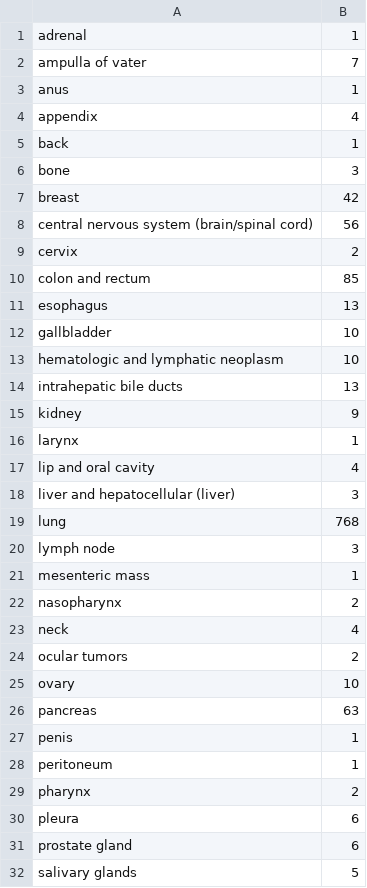
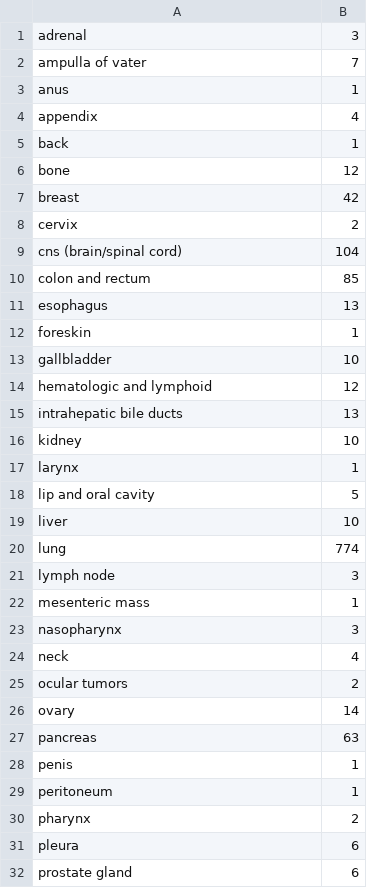
Before and after one commit to hstehr/Jessica, a CSV file: STAMPEDE_Visualizations/list_cancers.csv, drawn as a sheet; only a part is shown; the shorter side is filled out with more unchanged rows; the diff covers the shown part only.

```diff
--- a/STAMPEDE_Visualizations/list_cancers.csv
+++ b/STAMPEDE_Visualizations/list_cancers.csv
@@ -1,2 +1,2 @@
-adrenal,1
+adrenal,3
 ampulla of vater,7
@@ -5,22 +5,23 @@ appendix,4
 back,1
-bone,3
+bone,12
 breast,42
-central nervous system (brain/spinal cord),56
 cervix,2
+cns (brain/spinal cord),104
 colon and rectum,85
 esophagus,13
+foreskin,1
 gallbladder,10
-hematologic and lymphatic neoplasm,10
+hematologic and lymphoid,12
 intrahepatic bile ducts,13
-kidney,9
+kidney,10
 larynx,1
-lip and oral cavity,4
-liver and hepatocellular (liver),3
-lung,768
+lip and oral cavity,5
+liver,10
+lung,774
 lymph node,3
 mesenteric mass,1
-nasopharynx,2
+nasopharynx,3
 neck,4
 ocular tumors,2
-ovary,10
+ovary,14
 pancreas,63
```
Also changed, not shown: 3 edited cells elsewhere in this file, 13 other files.
